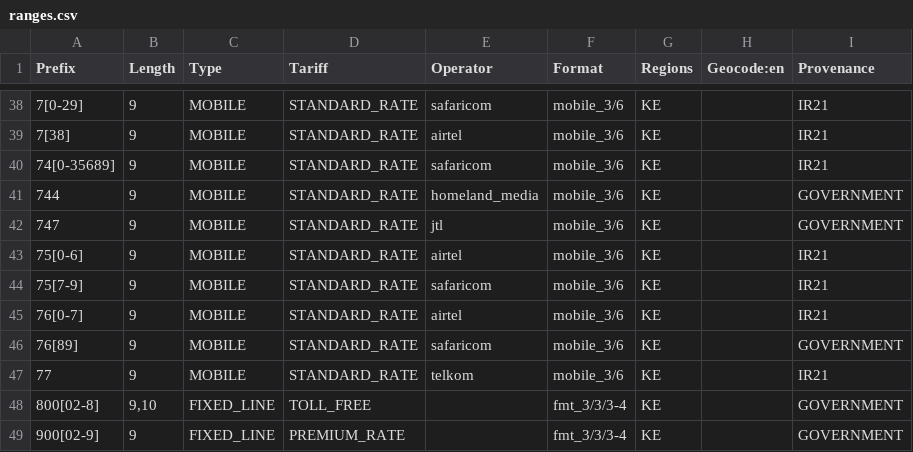
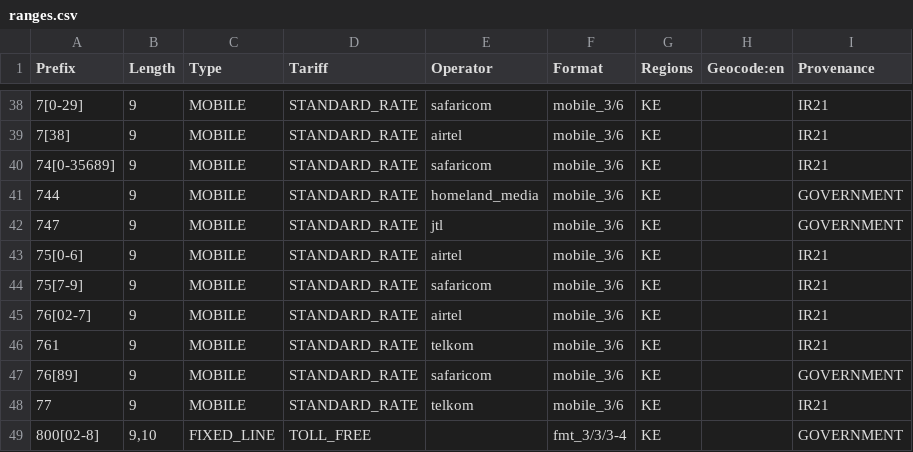
Before and after one commit to mukesh-capsitech/libphonenumber-csharp, a CSV file: resources/metadata/254/ranges.csv, drawn as a sheet; only a part is shown, gaps mark what is left out; the shorter side is filled out with more unchanged rows.

```diff
--- a/resources/metadata/254/ranges.csv
+++ b/resources/metadata/254/ranges.csv
@@ -44,3 +44,4 @@ Prefix      ; Length ; Type       ; Tariff        ; Operator         ; Format
 75[7-9]     ; 9      ; MOBILE     ; STANDARD_RATE ; "safaricom"      ; "mobile_3/6"  ; "KE"    ;                                         ; IR21
-76[0-7]     ; 9      ; MOBILE     ; STANDARD_RATE ; "airtel"         ; "mobile_3/6"  ; "KE"    ;                                         ; IR21
+76[02-7]    ; 9      ; MOBILE     ; STANDARD_RATE ; "airtel"         ; "mobile_3/6"  ; "KE"    ;                                         ; IR21
+761         ; 9      ; MOBILE     ; STANDARD_RATE ; "telkom"         ; "mobile_3/6"  ; "KE"    ;                                         ; IR21
 76[89]      ; 9      ; MOBILE     ; STANDARD_RATE ; "safaricom"      ; "mobile_3/6"  ; "KE"    ;                                         ; GOVERNMENT
```
Also changed, not shown: resources/metadata/220/ranges.csv, resources/metadata/255/ranges.csv, 28 other files.
